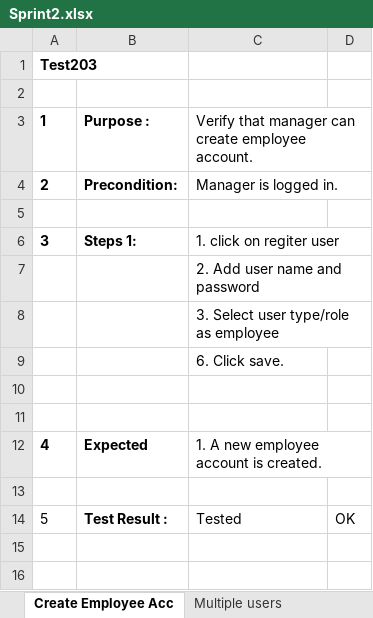
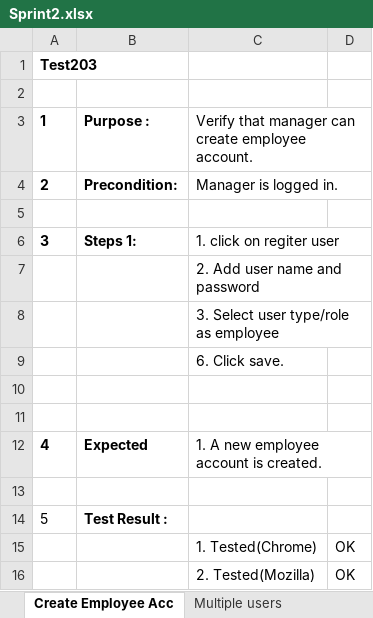
Before and after one commit to victorramis/PA2515, an Excel workbook: Test-cases/Sprint2.xlsx, sheet Create Employee Acc, drawn as a sheet; values as stored, in another font and other column widths than the file's, no borders; the diff names each change by its address in the sheet, - before the commit and + after, or states it on an @@ line.

Commit message:
Tested Sprint 2 in Mozilla

```diff
--- a/Test-cases/Sprint2.xlsx (sheet Create Employee Acc)
+++ b/Test-cases/Sprint2.xlsx (sheet Create Employee Acc)
-C14: Tested
+C14: (empty)
-D14: OK
+D14: (empty)
+row 15:  |  | 1. Tested(Chrome) | OK
+row 16:  |  | 2. Tested(Mozilla) | OK
```
Also changed, not shown: sheet Customer Registration, sheet Manager add items and price, sheet User unique views, sheet User edit personal information, sheet Multiple users, sheet Confirm Order, 2 more sheets.
